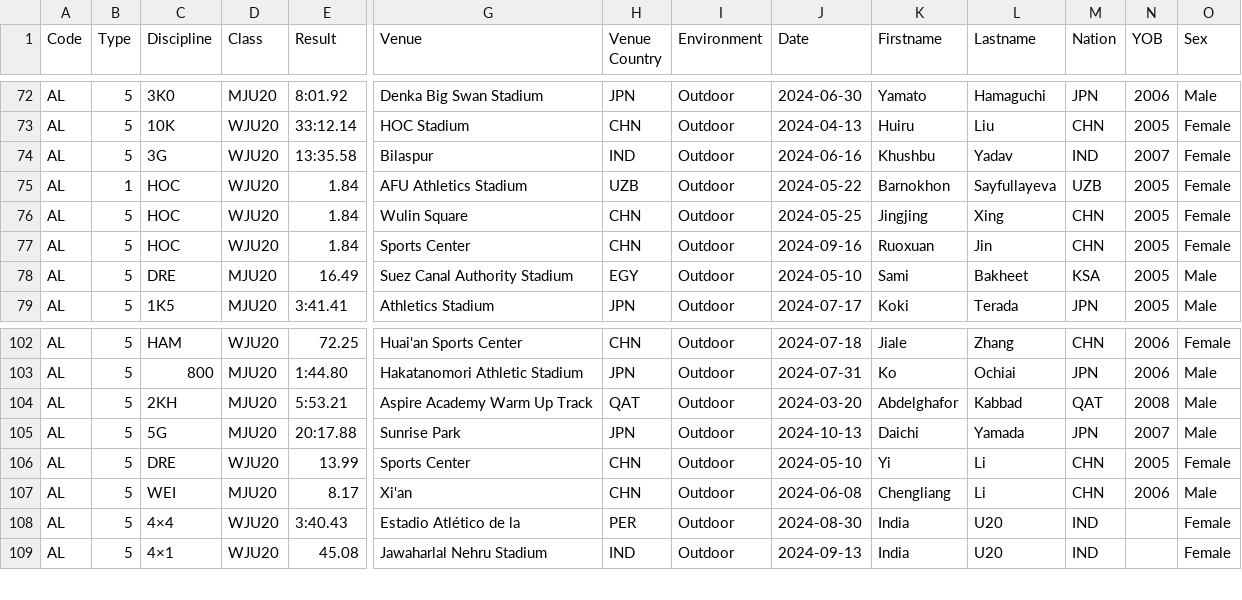
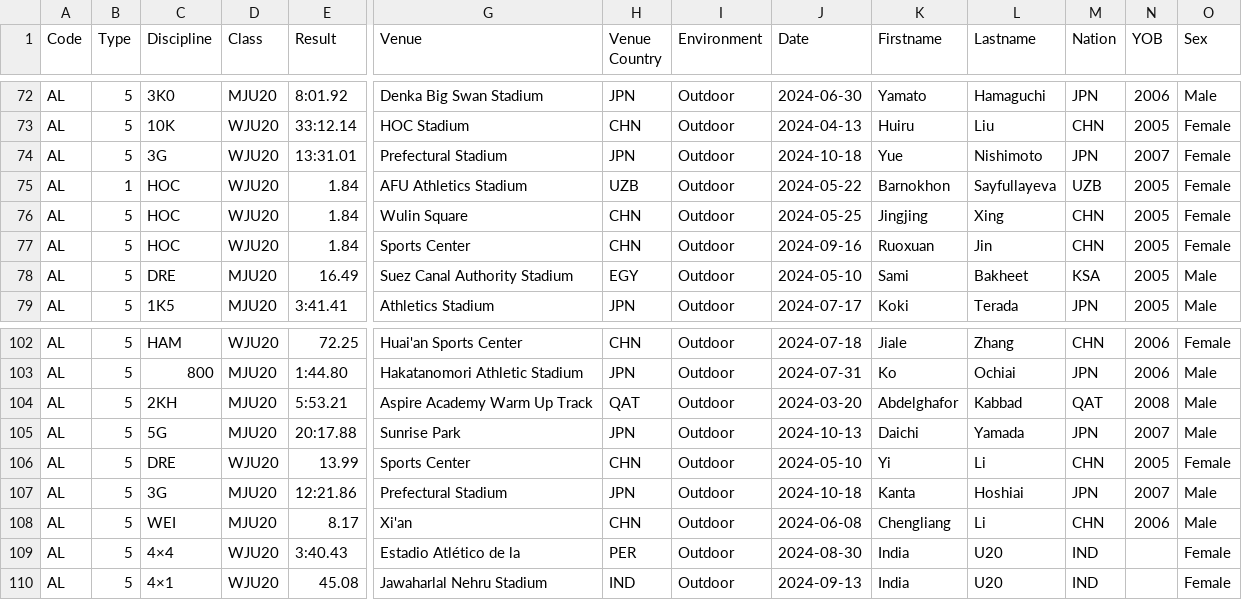
Before and after one commit to nimarion/records, a CSV file: leads/u20/area.csv, drawn as a sheet; only a part is shown, gaps mark what is left out; rows hold the shown columns only; the diff names each change by its address in the sheet, - before the commit and + after, or states it on an @@ line.

```diff
--- a/leads/u20/area.csv
+++ b/leads/u20/area.csv
-E74 (Result): 13:35.58
+E74 (Result): 13:31.01
-G74 (Venue): Bilaspur
+G74 (Venue): Prefectural Stadium
-H74 (Venue Country): IND
+H74 (Venue Country): JPN
-J74 (Date): 2024-06-16
+J74 (Date): 2024-10-18
-K74 (Firstname): Khushbu
+K74 (Firstname): Yue
-L74 (Lastname): Yadav
+L74 (Lastname): Nishimoto
-M74 (Nation): IND
+M74 (Nation): JPN
+row 107: AL | 5 | 3G | MJU20 | 12:21.86 | Prefectural Stadium | JPN | Outdoor | 2024-10-18 | Kanta | Hoshiai | JPN | 2007 | Male
```
Also changed, not shown: leads/senior/area.csv.
